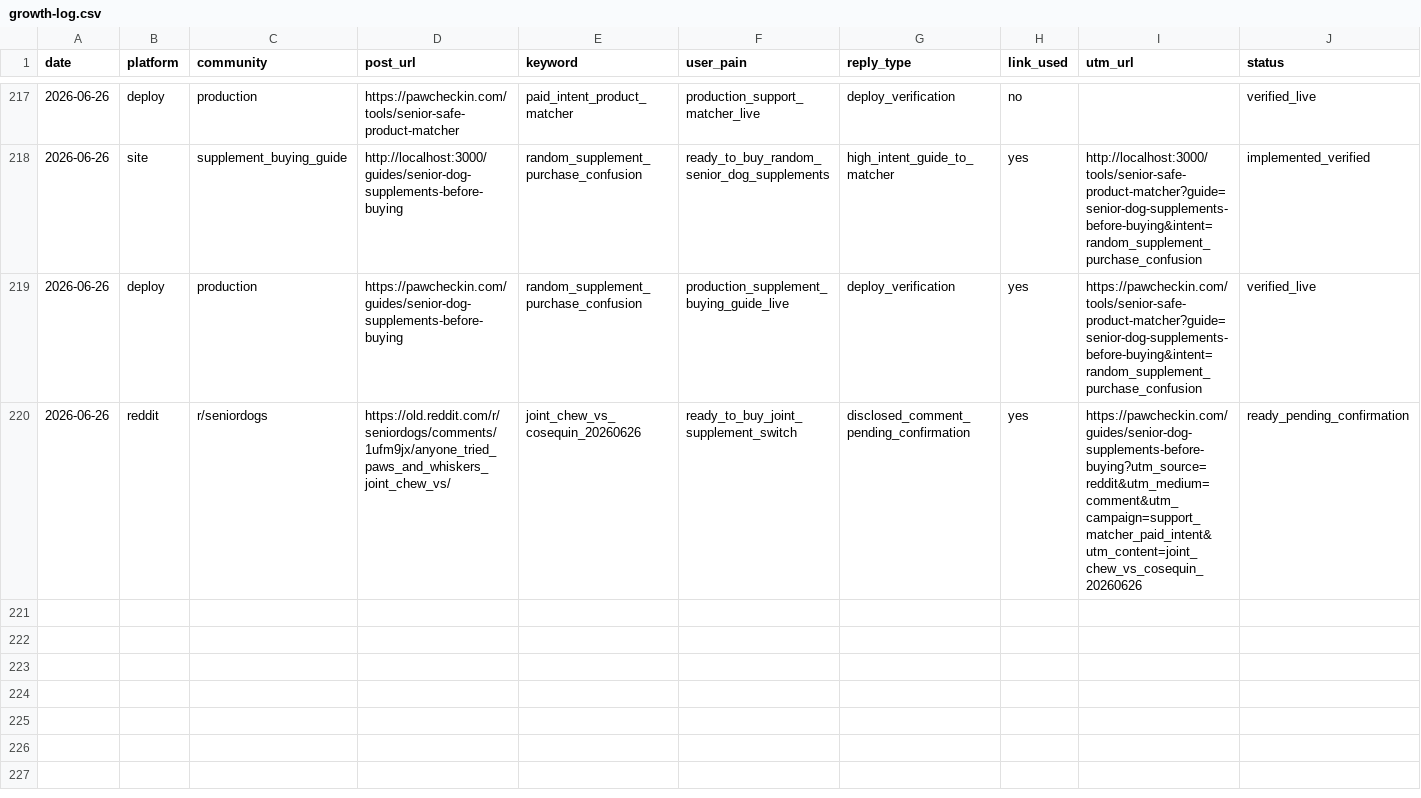
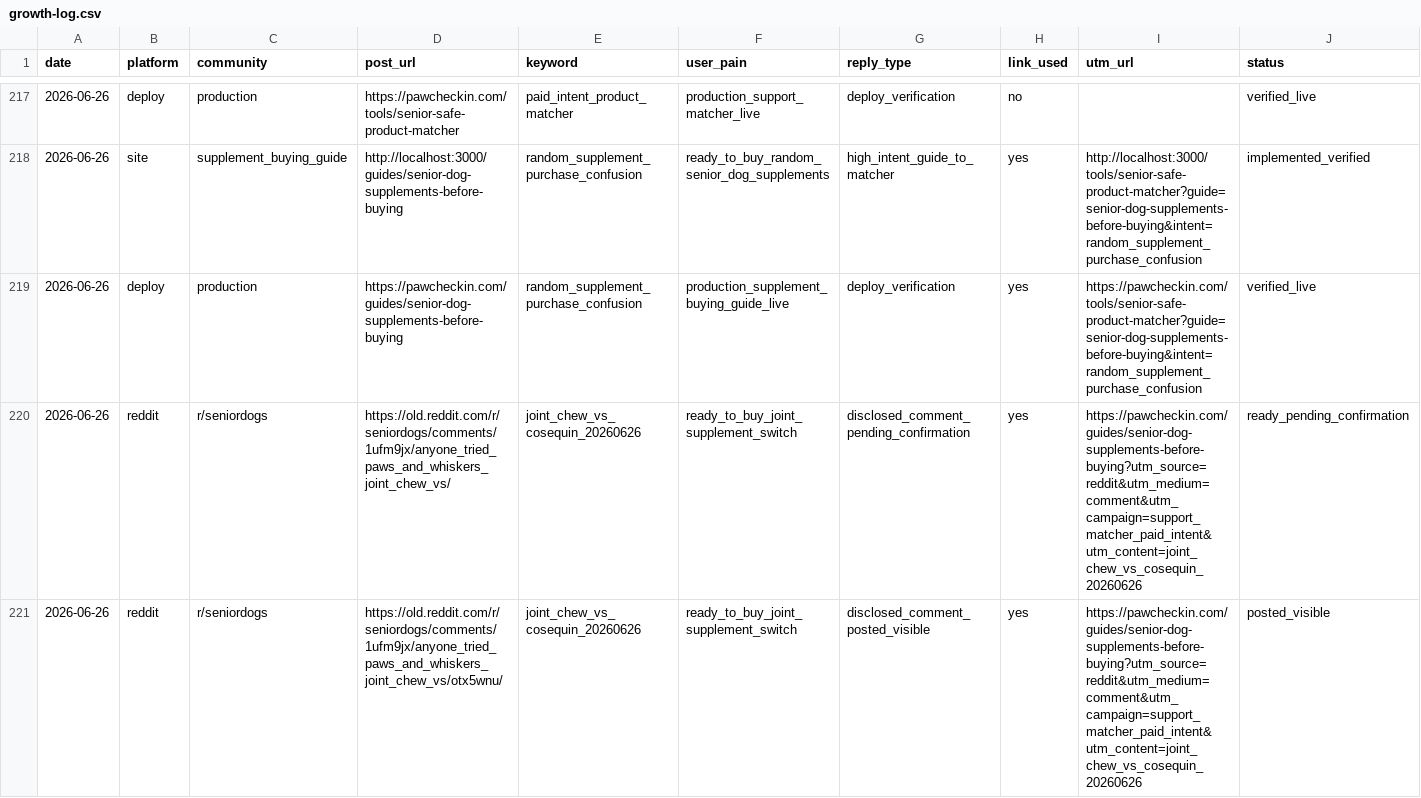
Before and after one commit to RandyThePsycho/senior-pet-care, a CSV file: growth/growth-log.csv, drawn as a sheet; only a part is shown, gaps mark what is left out; rows hold the shown columns only; the diff names each change by its address in the sheet, - before the commit and + after, or states it on an @@ line.

Commit message:
Log Reddit supplement comment placement

```diff
--- a/growth/growth-log.csv
+++ b/growth/growth-log.csv
+row 221: 2026-06-26 | reddit | r/seniordogs | https://old.reddit.com/r/seniordogs/comments/1ufm9jx/anyone_tried_paws_and_whiskers_joint_chew_vs/otx5wnu/ | joint_chew_vs_cosequin_20260626 | ready_to_buy_joint_supplement_switch | disclosed_comment_posted_visible | yes | https://pawcheckin.com/guides/senior-dog-supplements-before-buying?utm_source=reddit&utm_medium=comment&utm_campaign=support_matcher_paid_intent&utm_content=joint_chew_vs_cosequin_20260626 | posted_visible
```
Also changed, not shown: 1 other file.
